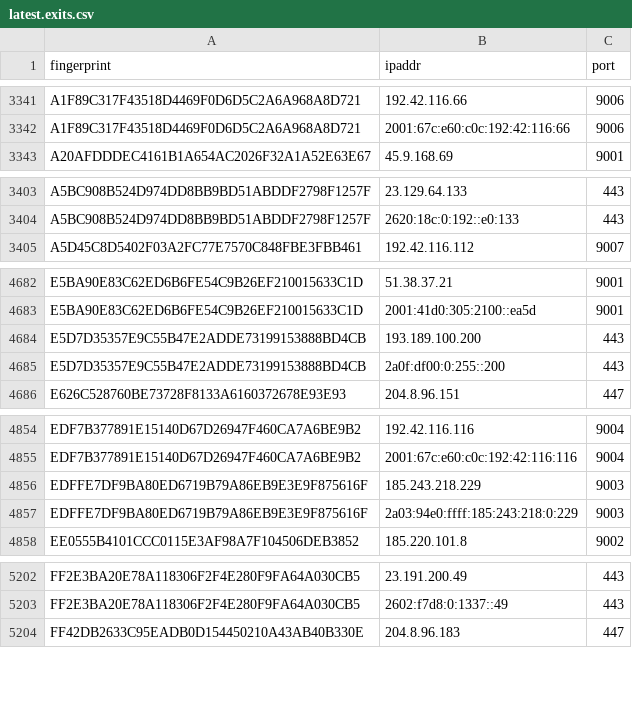
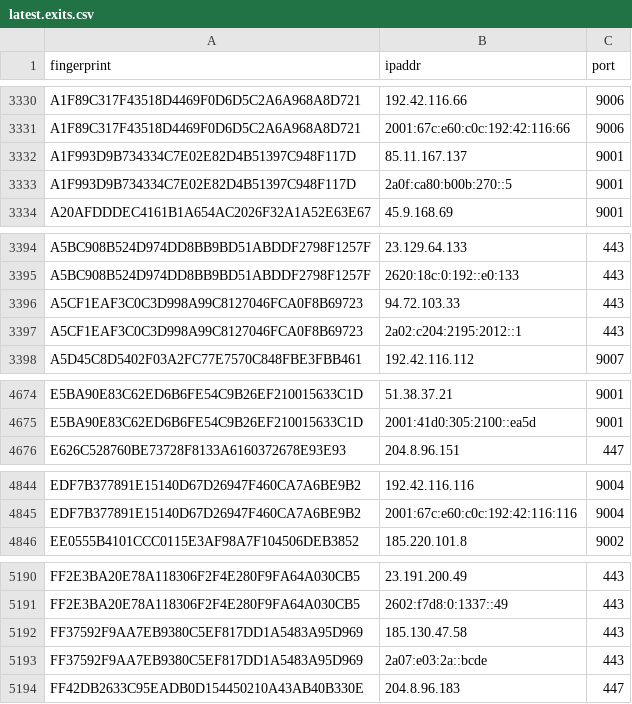
Before and after one commit to alireza-rezaee/tor-nodes, a CSV file: latest.exits.csv, drawn as a sheet; only a part is shown, gaps mark what is left out; the diff covers the shown part only.

```diff
--- a/latest.exits.csv
+++ b/latest.exits.csv
@@ -3342,2 +3331,4 @@ A1F89C317F43518D4469F0D6D5C2A6A968A8D721, 192.42.116.66, 9006
 A1F89C317F43518D4469F0D6D5C2A6A968A8D721, 2001:67c:e60:c0c:192:42:116:66, 9006
+A1F993D9B734334C7E02E82D4B51397C948F117D, 85.11.167.137, 9001
+A1F993D9B734334C7E02E82D4B51397C948F117D, 2a0f:ca80:b00b:270::5, 9001
 A20AFDDDEC4161B1A654AC2026F32A1A52E63E67, 45.9.168.69, 9001
@@ -3404,2 +3395,4 @@ A5BC908B524D974DD8BB9BD51ABDDF2798F1257F, 23.129.64.133, 443
 A5BC908B524D974DD8BB9BD51ABDDF2798F1257F, 2620:18c:0:192::e0:133, 443
+A5CF1EAF3C0C3D998A99C8127046FCA0F8B69723, 94.72.103.33, 443
+A5CF1EAF3C0C3D998A99C8127046FCA0F8B69723, 2a02:c204:2195:2012::1, 443
 A5D45C8D5402F03A2FC77E7570C848FBE3FBB461, 192.42.116.112, 9007
@@ -4683,4 +4675,2 @@ E5BA90E83C62ED6B6FE54C9B26EF210015633C1D, 51.38.37.21, 9001
 E5BA90E83C62ED6B6FE54C9B26EF210015633C1D, 2001:41d0:305:2100::ea5d, 9001
-E5D7D35357E9C55B47E2ADDE73199153888BD4CB, 193.189.100.200, 443
-E5D7D35357E9C55B47E2ADDE73199153888BD4CB, 2a0f:df00:0:255::200, 443
 E626C528760BE73728F8133A6160372678E93E93, 204.8.96.151, 447
@@ -4855,4 +4845,2 @@ EDF7B377891E15140D67D26947F460CA7A6BE9B2, 192.42.116.116, 9004
 EDF7B377891E15140D67D26947F460CA7A6BE9B2, 2001:67c:e60:c0c:192:42:116:116, 9004
-EDFFE7DF9BA80ED6719B79A86EB9E3E9F875616F, 185.243.218.229, 9003
-EDFFE7DF9BA80ED6719B79A86EB9E3E9F875616F, 2a03:94e0:ffff:185:243:218:0:229, 9003
 EE0555B4101CCC0115E3AF98A7F104506DEB3852, 185.220.101.8, 9002
@@ -5203,2 +5191,4 @@ FF2E3BA20E78A118306F2F4E280F9FA64A030CB5, 23.191.200.49, 443
 FF2E3BA20E78A118306F2F4E280F9FA64A030CB5, 2602:f7d8:0:1337::49, 443
+FF37592F9AA7EB9380C5EF817DD1A5483A95D969, 185.130.47.58, 443
+FF37592F9AA7EB9380C5EF817DD1A5483A95D969, 2a07:e03:2a::bcde, 443
 FF42DB2633C95EADB0D154450210A43AB40B330E, 204.8.96.183, 447
```
Also changed, not shown: 9 added rows and 21 removed rows elsewhere in this file, latest.all.csv, 1 other file.
